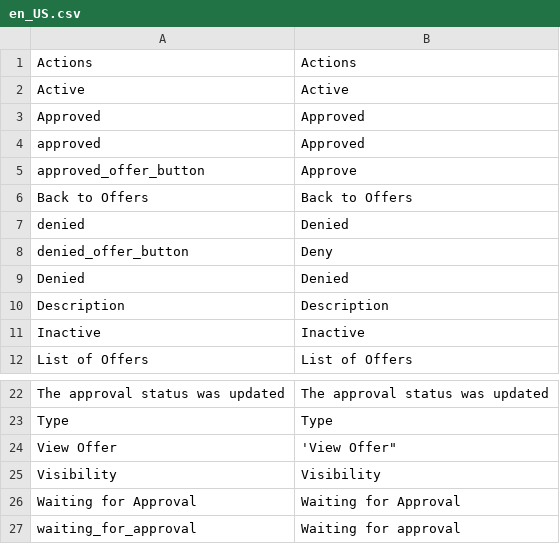
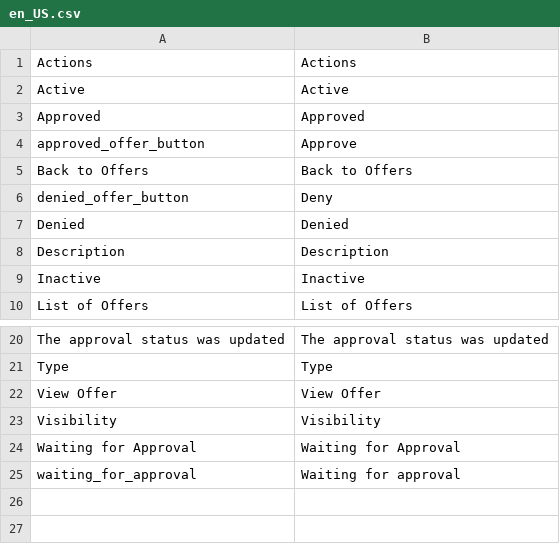
Before and after one commit to spryker/product-offer-gui, a CSV file: data/translation/Zed/en_US.csv, drawn as a sheet; only a part is shown, gaps mark what is left out; removed rows and columns are numbered as before the commit, all else as after; the diff names each change by its address in the sheet, - before the commit and + after, or states it on an @@ line.

Commit message:
MP-3307: - fixed translations - added script section to composer files

```diff
--- a/data/translation/Zed/en_US.csv
+++ b/data/translation/Zed/en_US.csv
-row 4: approved | Approved
-row 7: denied | Denied
-B22: 'View Offer"
+B22: View Offer
```
